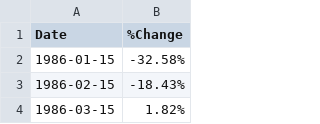
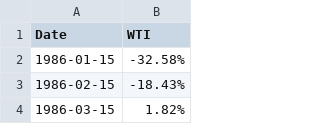
Before and after one commit to eniolasalawu/Econ_370_Final_Project, a CSV file: WTI prices.csv, drawn as a sheet; only a part is shown.

Commit message:
Update WTI prices.csv

```diff
--- a/WTI prices.csv
+++ b/WTI prices.csv
@@ -1,2 +1,2 @@
-Date,%Change
+Date,WTI
 1986-01-15,-32.58%
```
